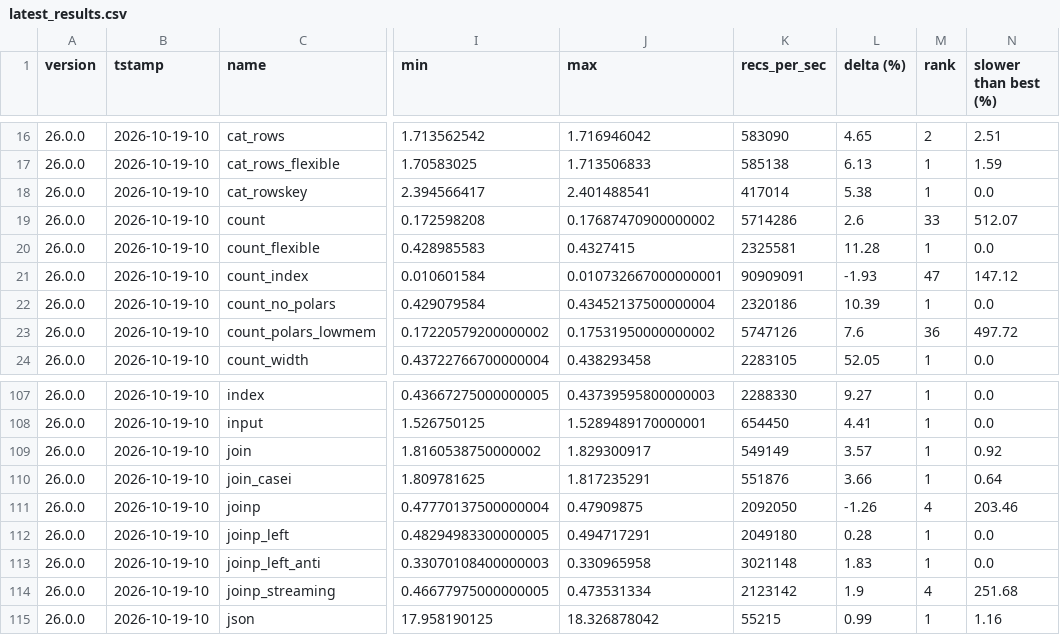
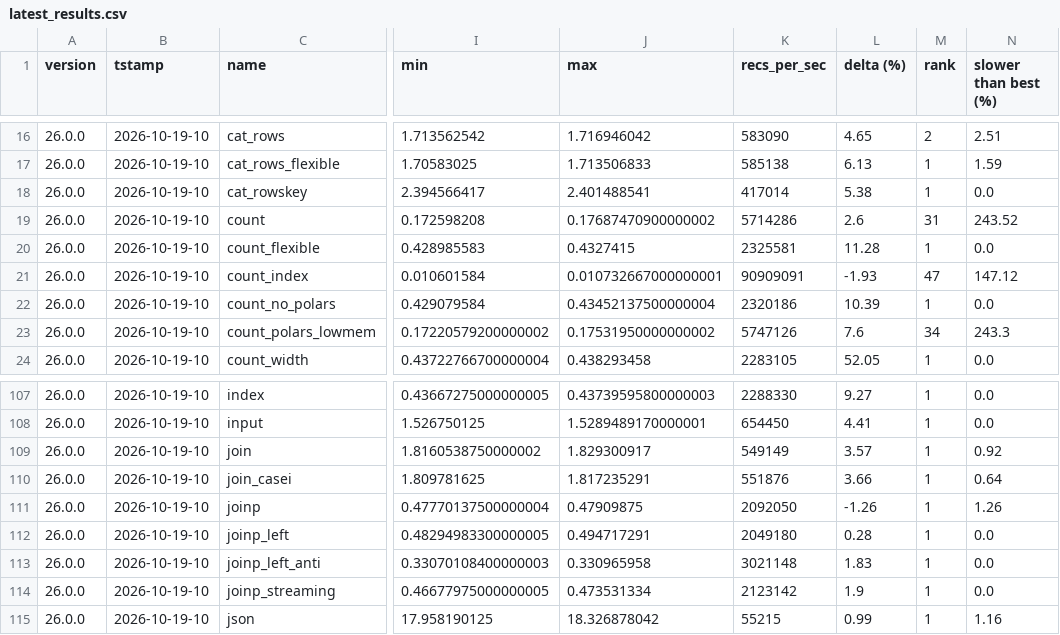
Before and after one commit to dathere/qsv, a CSV file: scripts/results/latest_results.csv, drawn as a sheet; only a part is shown, gaps mark what is left out; the diff names each change by its address in the sheet, - before the commit and + after, or states it on an @@ line.

```diff
--- a/scripts/results/latest_results.csv
+++ b/scripts/results/latest_results.csv
-M19 (rank): 33
+M19 (rank): 31
-N19 (slower than best (%)): 512.07
+N19 (slower than best (%)): 243.52
-M23 (rank): 36
+M23 (rank): 34
-N23 (slower than best (%)): 497.72
+N23 (slower than best (%)): 243.3
-M111 (rank): 4
+M111 (rank): 1
-N111 (slower than best (%)): 203.46
+N111 (slower than best (%)): 1.26
-M114 (rank): 4
+M114 (rank): 1
-N114 (slower than best (%)): 251.68
+N114 (slower than best (%)): 0.0
```
Also changed, not shown: 4 other files.
